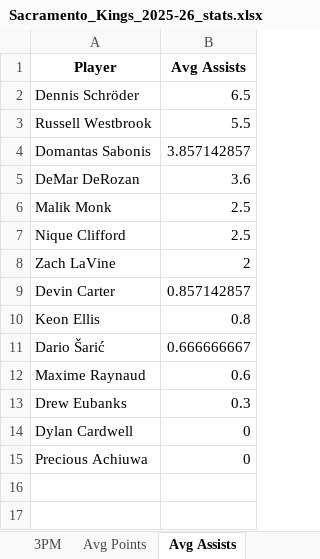
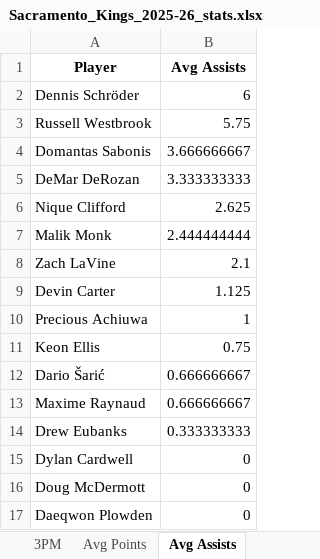
Before and after one commit to BooJangless/NBA-Dashboard, an Excel workbook: Sacramento_Kings_2025-26_stats.xlsx, sheet Avg Assists, drawn as a sheet; values as stored, in another font and other column widths than the file's, no borders; removed rows and columns are numbered as before the commit, all else as after; the diff names each change by its address in the sheet, - before the commit and + after, or states it on an @@ line.

```diff
--- a/Sacramento_Kings_2025-26_stats.xlsx (sheet Avg Assists)
+++ b/Sacramento_Kings_2025-26_stats.xlsx (sheet Avg Assists)
-B2 (Avg Assists): 6.5
+B2 (Avg Assists): 6
-B3 (Avg Assists): 5.5
+B3 (Avg Assists): 5.75
-B4 (Avg Assists): 3.857142857
+B4 (Avg Assists): 3.666666667
-B5 (Avg Assists): 3.6
+B5 (Avg Assists): 3.333333333
-row 6: Malik Monk | 2.5
-B6 (Avg Assists): 2.5
+B6 (Avg Assists): 2.625
+row 7: Malik Monk | 2.444444444
-B8 (Avg Assists): 2
+B8 (Avg Assists): 2.1
-B9 (Avg Assists): 0.857142857
+B9 (Avg Assists): 1.125
+row 10: Precious Achiuwa | 1
-B11 (Avg Assists): 0.8
+B11 (Avg Assists): 0.75
-B13 (Avg Assists): 0.6
+B13 (Avg Assists): 0.666666667
-B14 (Avg Assists): 0.3
+B14 (Avg Assists): 0.333333333
-A16 (Player): Precious Achiuwa
+A16 (Player): Doug McDermott
+row 17: Daeqwon Plowden | 0
```
Also changed, not shown: sheet 3PM, sheet Assists, sheet Rebounds, sheet Points, sheet Avg Rebounds, sheet Avg Points, 1 more sheet, other sheet tabs, Atlanta_Hawks_2025-26_stats.xlsx, Indiana_Pacers_2025-26_stats.xlsx, 29 other files.
